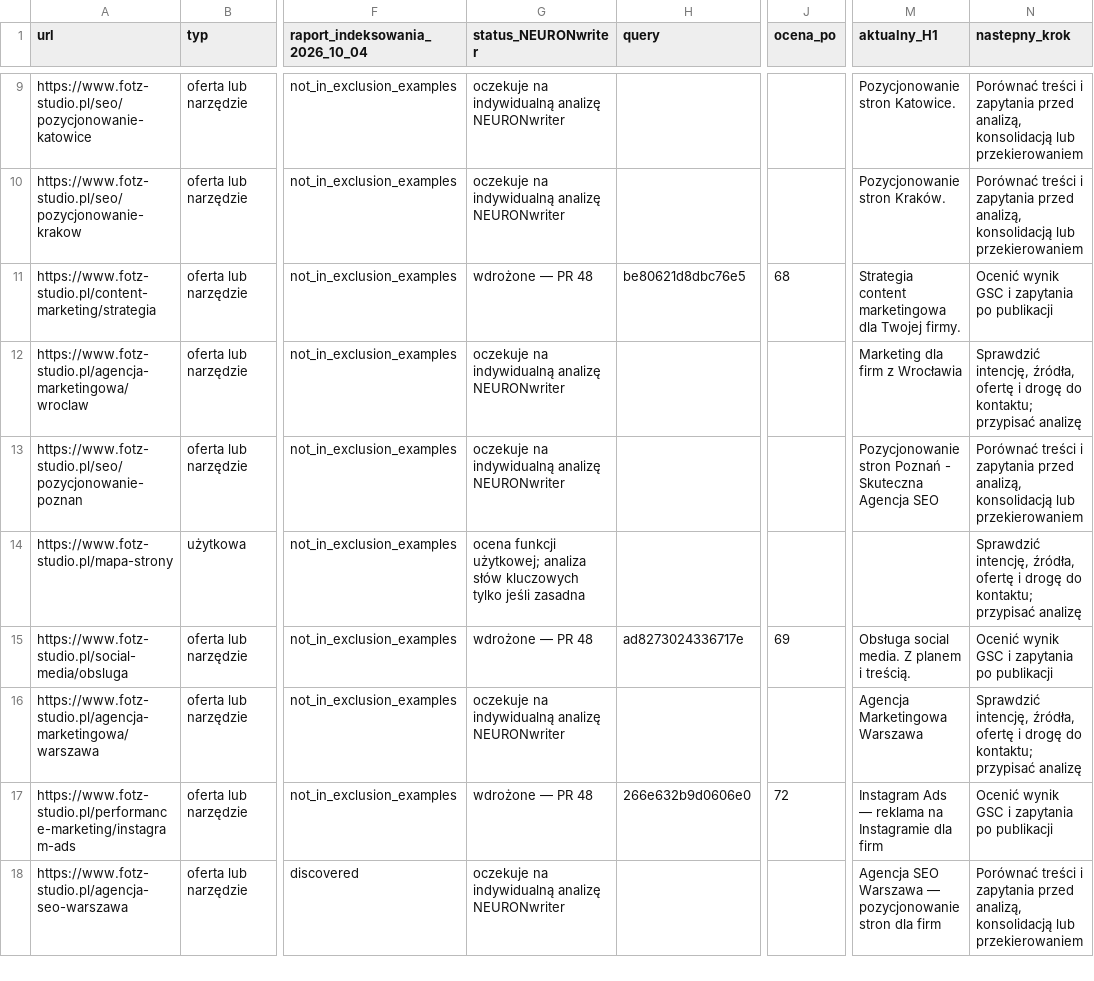
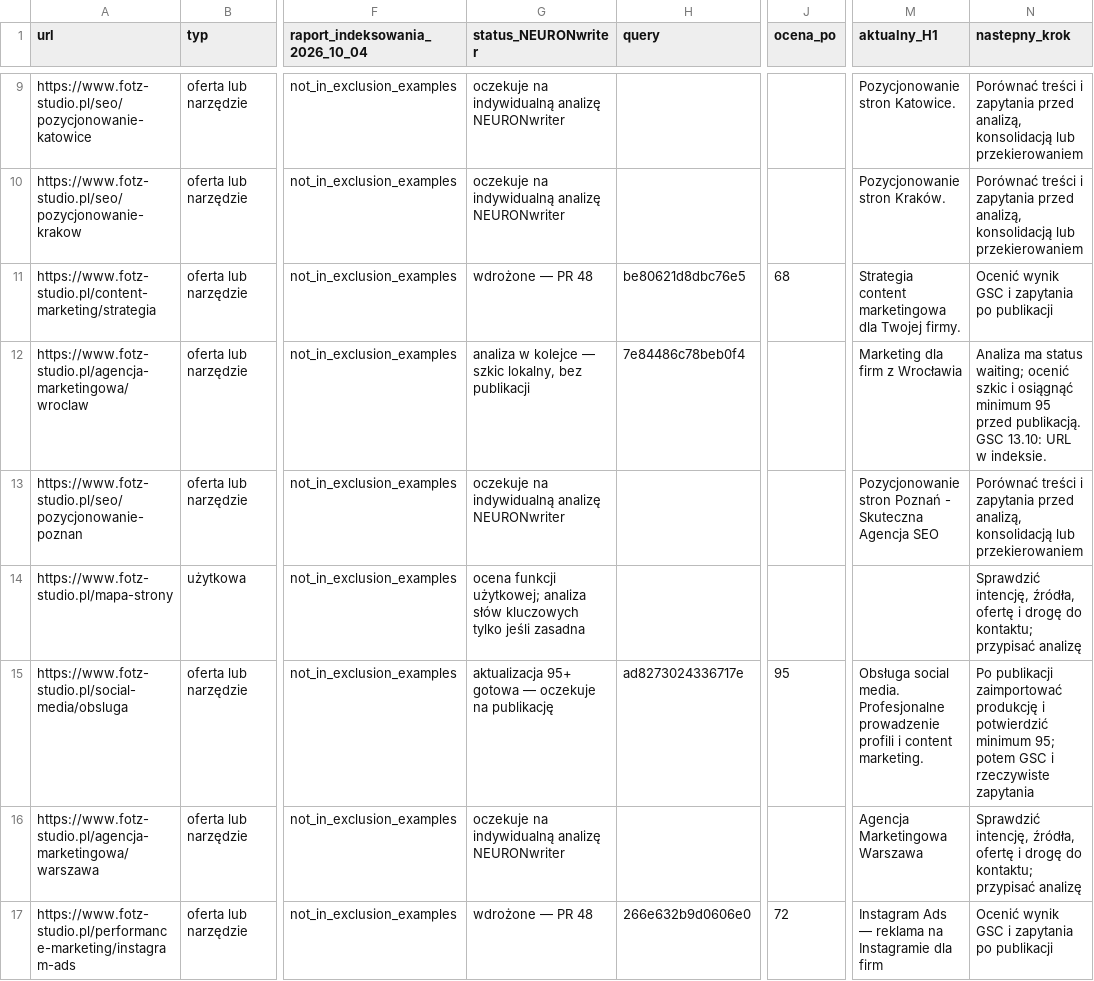
Before and after one commit to adam420412/fotz-studio-web-experience, a CSV file: docs/seo/neuron-page-inventory-2026-10-11.csv, drawn as a sheet; only a part is shown, gaps mark what is left out; the shorter side is filled out with more unchanged rows; the diff covers the shown part only; the diff names each change by its address in the sheet, - before the commit and + after, or states it on an @@ line.

Commit message:
Raise social media offer to Neuronwriter score 95

```diff
--- a/docs/seo/neuron-page-inventory-2026-10-11.csv
+++ b/docs/seo/neuron-page-inventory-2026-10-11.csv
-G12 (status_NEURONwriter): oczekuje na indywidualną analizę NEURONwriter
+G12 (status_NEURONwriter): analiza w kolejce — szkic lokalny, bez publikacji
-H12 (query): (empty)
+H12 (query): 7e84486c78beb0f4
-N12 (nastepny_krok): Sprawdzić intencję, źródła, ofertę i drogę do kontaktu; przypisać analizę
+N12 (nastepny_krok): Analiza ma status waiting; ocenić szkic i osiągnąć minimum 95 przed publikacją. GSC 13.10: URL w indeksie.
-G15 (status_NEURONwriter): wdrożone — PR 48
+G15 (status_NEURONwriter): aktualizacja 95+ gotowa — oczekuje na publikację
-J15 (ocena_po): 69
+J15 (ocena_po): 95
-M15 (aktualny_H1): …social media. Z planem i treścią.
+M15 (aktualny_H1): …social media. Profesjonalne prowadzenie profili i content marketing.
-N15 (nastepny_krok): Ocenić wynik GSC i zapytania po publikacji
+N15 (nastepny_krok): Po publikacji zaimportować produkcję i potwierdzić minimum 95; potem GSC i rzeczywiste zapytania
```
Also changed, not shown: 3 edited cells elsewhere in this file, 3 other files.
